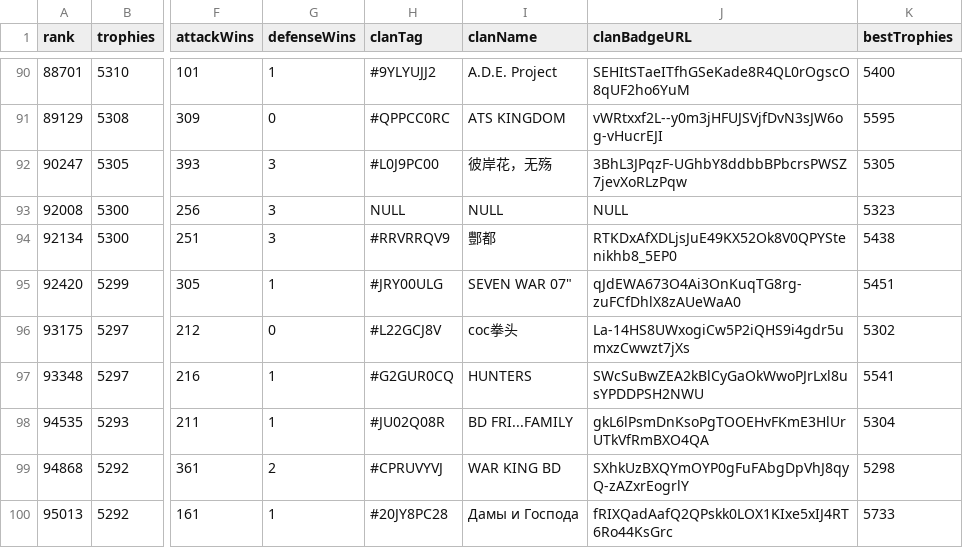
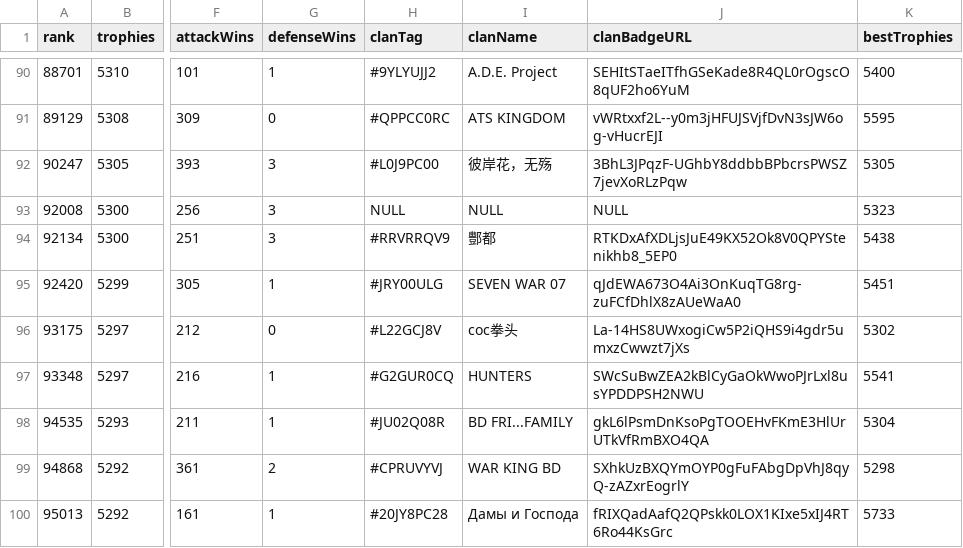
Before and after one commit to doodspav/LegendLeagueSeasons, a CSV file: CSV/2019-05/2019-05-th10.csv, drawn as a sheet; only a part is shown, gaps mark what is left out; the diff names each change by its address in the sheet, - before the commit and + after, or states it on an @@ line.

Commit message:
Update 2019-05-th10.csv

```diff
--- a/CSV/2019-05/2019-05-th10.csv
+++ b/CSV/2019-05/2019-05-th10.csv
-I95 (clanName): SEVEN WAR 07"
+I95 (clanName): SEVEN WAR 07
```
